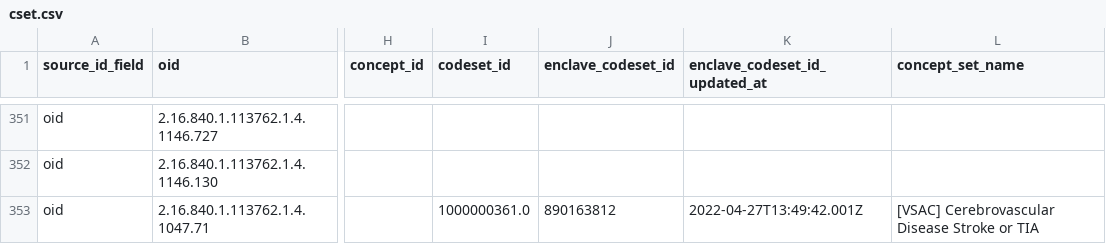
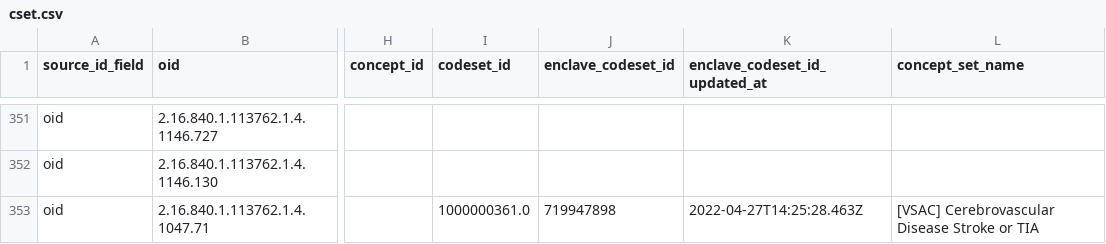
Before and after one commit to jhu-bids/TermHub, a CSV file: data/cset.csv, drawn as a sheet; only a part is shown, gaps mark what is left out; the diff names each change by its address in the sheet, - before the commit and + after, or states it on an @@ line.

```diff
--- a/data/cset.csv
+++ b/data/cset.csv
-J353 (enclave_codeset_id): 890163812
+J353 (enclave_codeset_id): 719947898
-K353 (enclave_codeset_id_updated_at): 2022-04-27T13:49:42.001Z
+K353 (enclave_codeset_id_updated_at): 2022-04-27T14:25:28.463Z
```
Also changed, not shown: data/palantir-three-file/vsac/2022.04.26/output/code_sets.csv, 1 other file.
